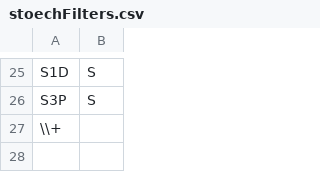
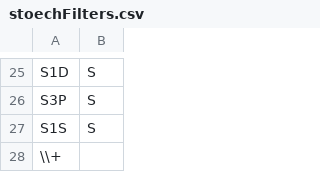
Before and after one commit to ppernot/MC-ChemDBUI, a CSV file: data/stoechFilters.csv, drawn as a sheet; only a part is shown, gaps mark what is left out.

Commit message:
Add S1S to filters

```diff
--- a/data/stoechFilters.csv
+++ b/data/stoechFilters.csv
@@ -26,2 +26,3 @@
 "S3P","S"
+"S1S","S"
 "\\+",""
```
Also changed, not shown: 1 other file.
